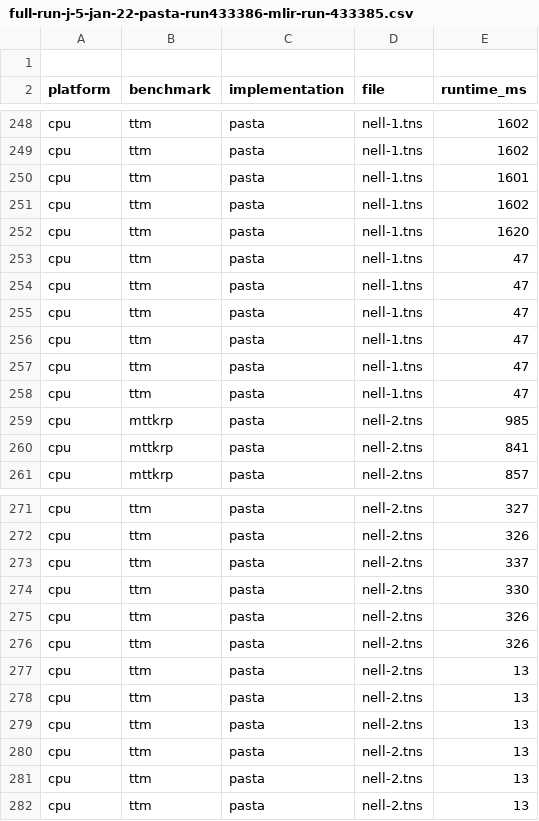
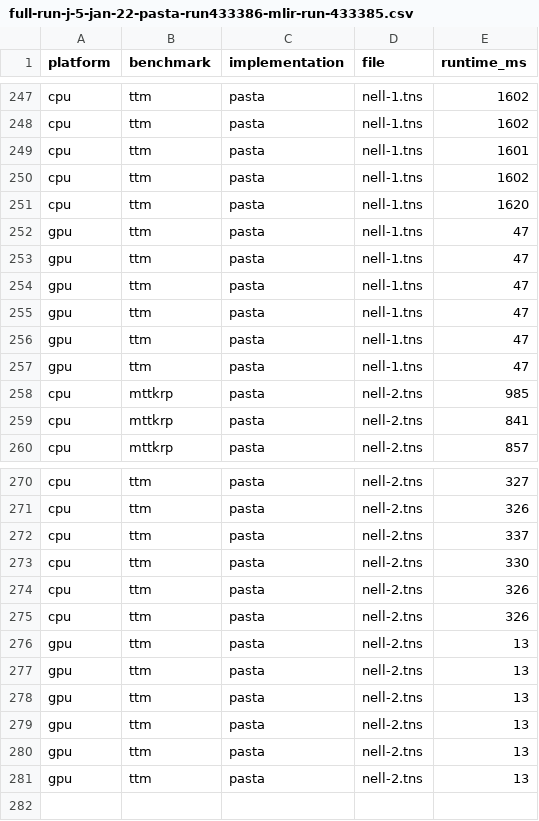
Before and after one commit to BoiseState-AdaptLab/spf-dialect, a CSV file: bench/data/full-run-j-5-jan-22-pasta-run433386-mlir-run-433385.csv, drawn as a sheet; only a part is shown, gaps mark what is left out; the diff covers the shown part only.

```diff
--- a/bench/data/full-run-j-5-jan-22-pasta-run433386-mlir-run-433385.csv
+++ b/bench/data/full-run-j-5-jan-22-pasta-run433386-mlir-run-433385.csv
@@ -1 +0,0 @@
-
@@ -253,6 +252,6 @@ cpu, ttm, pasta, nell-1.tns, 1620
-cpu, ttm, pasta, nell-1.tns, 47
-cpu, ttm, pasta, nell-1.tns, 47
-cpu, ttm, pasta, nell-1.tns, 47
-cpu, ttm, pasta, nell-1.tns, 47
-cpu, ttm, pasta, nell-1.tns, 47
-cpu, ttm, pasta, nell-1.tns, 47
+gpu,ttm,pasta,nell-1.tns,47
+gpu,ttm,pasta,nell-1.tns,47
+gpu,ttm,pasta,nell-1.tns,47
+gpu,ttm,pasta,nell-1.tns,47
+gpu,ttm,pasta,nell-1.tns,47
+gpu,ttm,pasta,nell-1.tns,47
@@ -277,6 +276,6 @@ cpu, ttm, pasta, nell-2.tns, 326
-cpu, ttm, pasta, nell-2.tns, 13
-cpu, ttm, pasta, nell-2.tns, 13
-cpu, ttm, pasta, nell-2.tns, 13
-cpu, ttm, pasta, nell-2.tns, 13
-cpu, ttm, pasta, nell-2.tns, 13
-cpu, ttm, pasta, nell-2.tns, 13
+gpu,ttm,pasta,nell-2.tns,13
+gpu,ttm,pasta,nell-2.tns,13
+gpu,ttm,pasta,nell-2.tns,13
+gpu,ttm,pasta,nell-2.tns,13
+gpu,ttm,pasta,nell-2.tns,13
+gpu,ttm,pasta,nell-2.tns,13
```
Also changed, not shown: 18 edited cells elsewhere in this file.
